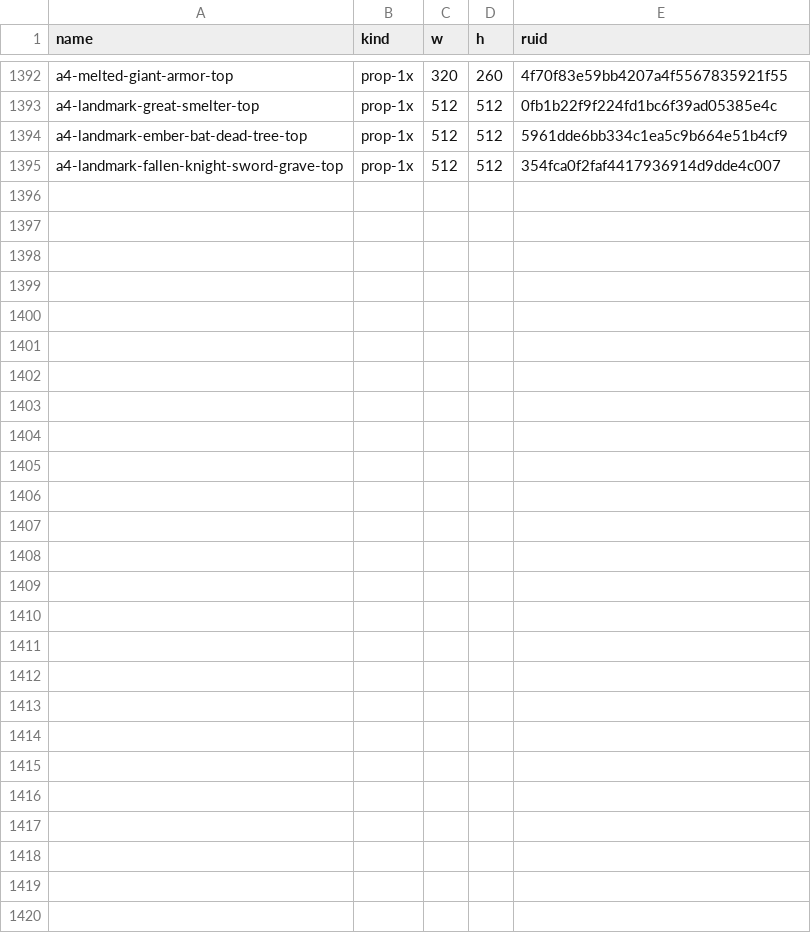
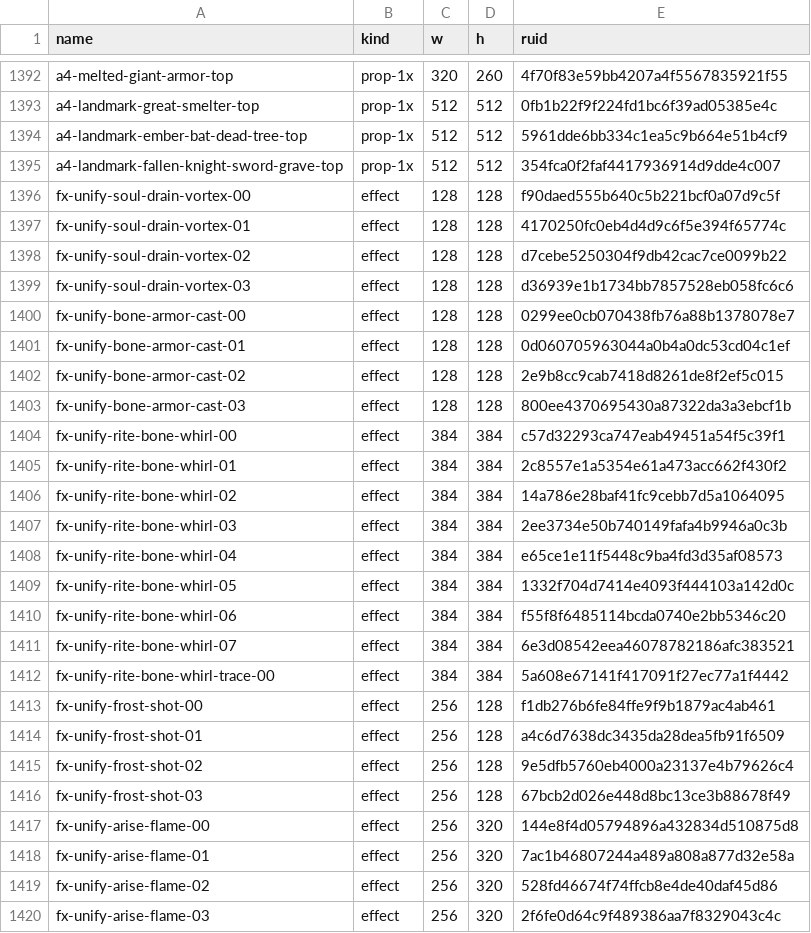
Before and after one commit to mogoshop/catch-and-keep, a CSV file: data/art_sprites.csv, drawn as a sheet; only a part is shown, gaps mark what is left out.

```diff
--- a/data/art_sprites.csv
+++ b/data/art_sprites.csv
@@ -1395 +1395,26 @@ a4-landmark-ember-bat-dead-tree-top,prop-1x,512,512,5961dde6bb334c1ea5c9b664e51b
 a4-landmark-fallen-knight-sword-grave-top,prop-1x,512,512,354fca0f2faf4417936914d9dde4c007
+fx-unify-soul-drain-vortex-00,effect,128,128,f90daed555b640c5b221bcf0a07d9c5f
+fx-unify-soul-drain-vortex-01,effect,128,128,4170250fc0eb4d4d9c6f5e394f65774c
+fx-unify-soul-drain-vortex-02,effect,128,128,d7cebe5250304f9db42cac7ce0099b22
+fx-unify-soul-drain-vortex-03,effect,128,128,d36939e1b1734bb7857528eb058fc6c6
+fx-unify-bone-armor-cast-00,effect,128,128,0299ee0cb070438fb76a88b1378078e7
+fx-unify-bone-armor-cast-01,effect,128,128,0d060705963044a0b4a0dc53cd04c1ef
+fx-unify-bone-armor-cast-02,effect,128,128,2e9b8cc9cab7418d8261de8f2ef5c015
+fx-unify-bone-armor-cast-03,effect,128,128,800ee4370695430a87322da3a3ebcf1b
+fx-unify-rite-bone-whirl-00,effect,384,384,c57d32293ca747eab49451a54f5c39f1
+fx-unify-rite-bone-whirl-01,effect,384,384,2c8557e1a5354e61a473acc662f430f2
+fx-unify-rite-bone-whirl-02,effect,384,384,14a786e28baf41fc9cebb7d5a1064095
+fx-unify-rite-bone-whirl-03,effect,384,384,2ee3734e50b740149fafa4b9946a0c3b
+fx-unify-rite-bone-whirl-04,effect,384,384,e65ce1e11f5448c9ba4fd3d35af08573
+fx-unify-rite-bone-whirl-05,effect,384,384,1332f704d7414e4093f444103a142d0c
+fx-unify-rite-bone-whirl-06,effect,384,384,f55f8f6485114bcda0740e2bb5346c20
+fx-unify-rite-bone-whirl-07,effect,384,384,6e3d08542eea46078782186afc383521
+fx-unify-rite-bone-whirl-trace-00,effect,384,384,5a608e67141f417091f27ec77a1f4442
+fx-unify-frost-shot-00,effect,256,128,f1db276b6fe84ffe9f9b1879ac4ab461
+fx-unify-frost-shot-01,effect,256,128,a4c6d7638dc3435da28dea5fb91f6509
+fx-unify-frost-shot-02,effect,256,128,9e5dfb5760eb4000a23137e4b79626c4
+fx-unify-frost-shot-03,effect,256,128,67bcb2d026e448d8bc13ce3b88678f49
+fx-unify-arise-flame-00,effect,256,320,144e8f4d05794896a432834d510875d8
+fx-unify-arise-flame-01,effect,256,320,7ac1b46807244a489a808a877d32e58a
+fx-unify-arise-flame-02,effect,256,320,528fd46674f74ffcb8e4de40daf45d86
+fx-unify-arise-flame-03,effect,256,320,2f6fe0d64c9f489386aa7f8329043c4c
```
Also changed, not shown: 11 other files.
